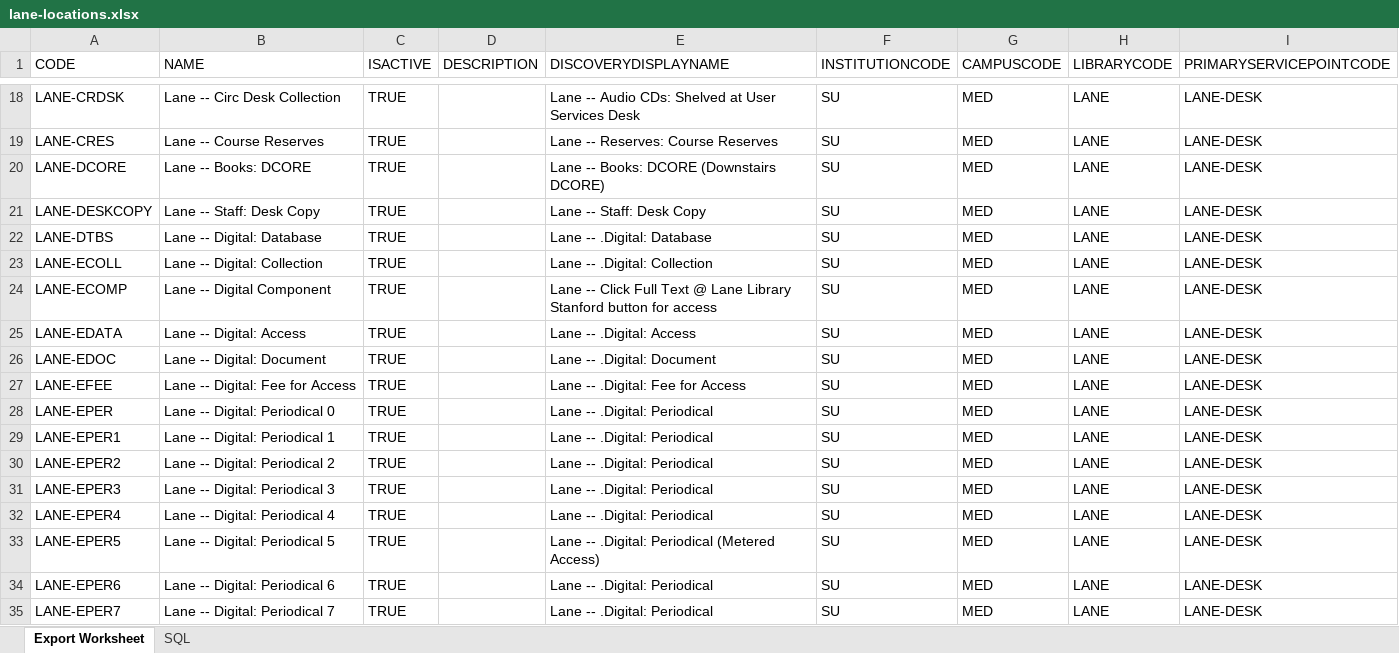
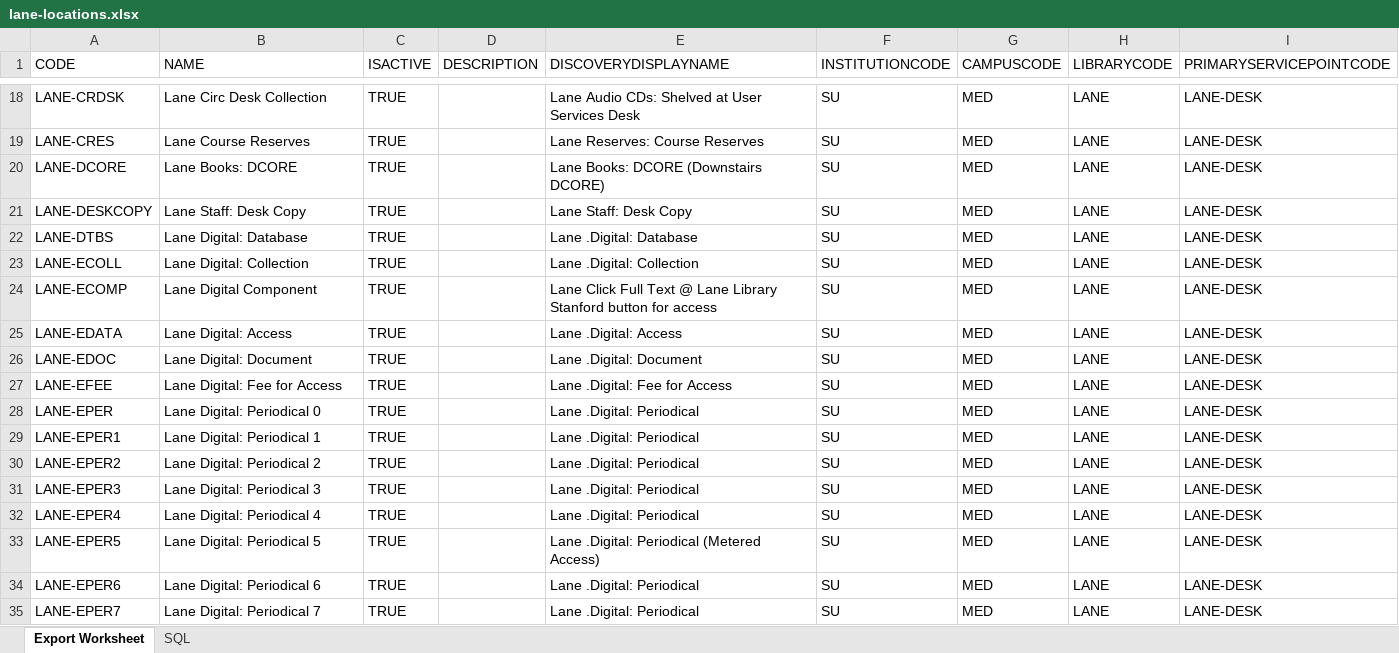
Before and after one commit to sul-dlss/folio-lane-migration, an Excel workbook: lane-locations.xlsx, sheet Export Worksheet, drawn as a sheet; only a part is shown, gaps mark what is left out; values as stored, in another font and other column widths than the file's, no borders; the diff covers the shown part only; the diff names each change by its address in the sheet, - before the commit and + after, or states it on an @@ line.

Commit message:
name change as per dlrueda

```diff
--- a/lane-locations.xlsx (sheet Export Worksheet)
+++ b/lane-locations.xlsx (sheet Export Worksheet)
-B18 (NAME): Lane -- Circ Desk Collection
+B18 (NAME): Lane Circ Desk Collection
-E18 (DISCOVERYDISPLAYNAME): Lane -- Audio CDs:…
+E18 (DISCOVERYDISPLAYNAME): Lane Audio CDs:…
-B19 (NAME): Lane -- Course Reserves
+B19 (NAME): Lane Course Reserves
-E19 (DISCOVERYDISPLAYNAME): Lane -- Reserves: Course Reserves
+E19 (DISCOVERYDISPLAYNAME): Lane Reserves: Course Reserves
-B20 (NAME): Lane -- Books: DCORE
+B20 (NAME): Lane Books: DCORE
-E20 (DISCOVERYDISPLAYNAME): Lane -- Books: DCORE (Downstairs DCORE)
+E20 (DISCOVERYDISPLAYNAME): Lane Books: DCORE (Downstairs DCORE)
-B21 (NAME): Lane -- Staff: Desk Copy
+B21 (NAME): Lane Staff: Desk Copy
-E21 (DISCOVERYDISPLAYNAME): Lane -- Staff: Desk Copy
+E21 (DISCOVERYDISPLAYNAME): Lane Staff: Desk Copy
-B22 (NAME): Lane -- Digital: Database
+B22 (NAME): Lane Digital: Database
-E22 (DISCOVERYDISPLAYNAME): Lane -- .Digital: Database
+E22 (DISCOVERYDISPLAYNAME): Lane .Digital: Database
-B23 (NAME): Lane -- Digital: Collection
+B23 (NAME): Lane Digital: Collection
-E23 (DISCOVERYDISPLAYNAME): Lane -- .Digital: Collection
+E23 (DISCOVERYDISPLAYNAME): Lane .Digital: Collection
-B24 (NAME): Lane -- Digital Component
+B24 (NAME): Lane Digital Component
-E24 (DISCOVERYDISPLAYNAME): Lane -- Click Full…
+E24 (DISCOVERYDISPLAYNAME): Lane Click Full…
-B25 (NAME): Lane -- Digital: Access
+B25 (NAME): Lane Digital: Access
-E25 (DISCOVERYDISPLAYNAME): Lane -- .Digital: Access
+E25 (DISCOVERYDISPLAYNAME): Lane .Digital: Access
-B26 (NAME): Lane -- Digital: Document
+B26 (NAME): Lane Digital: Document
-E26 (DISCOVERYDISPLAYNAME): Lane -- .Digital: Document
+E26 (DISCOVERYDISPLAYNAME): Lane .Digital: Document
-B27 (NAME): Lane -- Digital: Fee for Access
+B27 (NAME): Lane Digital: Fee for Access
-E27 (DISCOVERYDISPLAYNAME): Lane -- .Digital: Fee for Access
+E27 (DISCOVERYDISPLAYNAME): Lane .Digital: Fee for Access
-B28 (NAME): Lane -- Digital: Periodical 0
+B28 (NAME): Lane Digital: Periodical 0
-E28:E32 (DISCOVERYDISPLAYNAME): Lane -- .Digital: Periodical
+E28:E32 (DISCOVERYDISPLAYNAME): Lane .Digital: Periodical
-B29 (NAME): Lane -- Digital: Periodical 1
+B29 (NAME): Lane Digital: Periodical 1
-B30 (NAME): Lane -- Digital: Periodical 2
+B30 (NAME): Lane Digital: Periodical 2
-B31 (NAME): Lane -- Digital: Periodical 3
+B31 (NAME): Lane Digital: Periodical 3
-B32 (NAME): Lane -- Digital: Periodical 4
+B32 (NAME): Lane Digital: Periodical 4
-B33 (NAME): Lane -- Digital: Periodical 5
+B33 (NAME): Lane Digital: Periodical 5
-E33 (DISCOVERYDISPLAYNAME): Lane -- .Digital: Periodical (Metered Access)
+E33 (DISCOVERYDISPLAYNAME): Lane .Digital: Periodical (Metered Access)
-B34 (NAME): Lane -- Digital: Periodical 6
+B34 (NAME): Lane Digital: Periodical 6
-E34:E35 (DISCOVERYDISPLAYNAME): Lane -- .Digital: Periodical
+E34:E35 (DISCOVERYDISPLAYNAME): Lane .Digital: Periodical
-B35 (NAME): Lane -- Digital: Periodical 7
+B35 (NAME): Lane Digital: Periodical 7
```
Also changed, not shown: 246 edited cells elsewhere in this sheet, sheet SQL.
